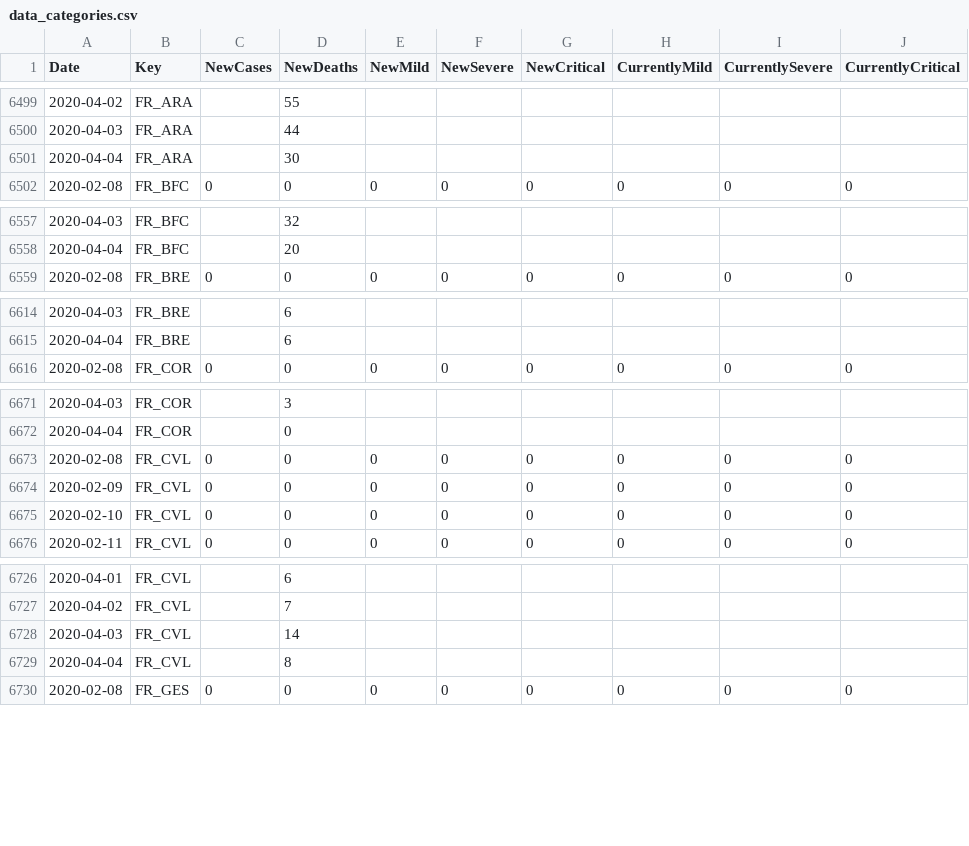
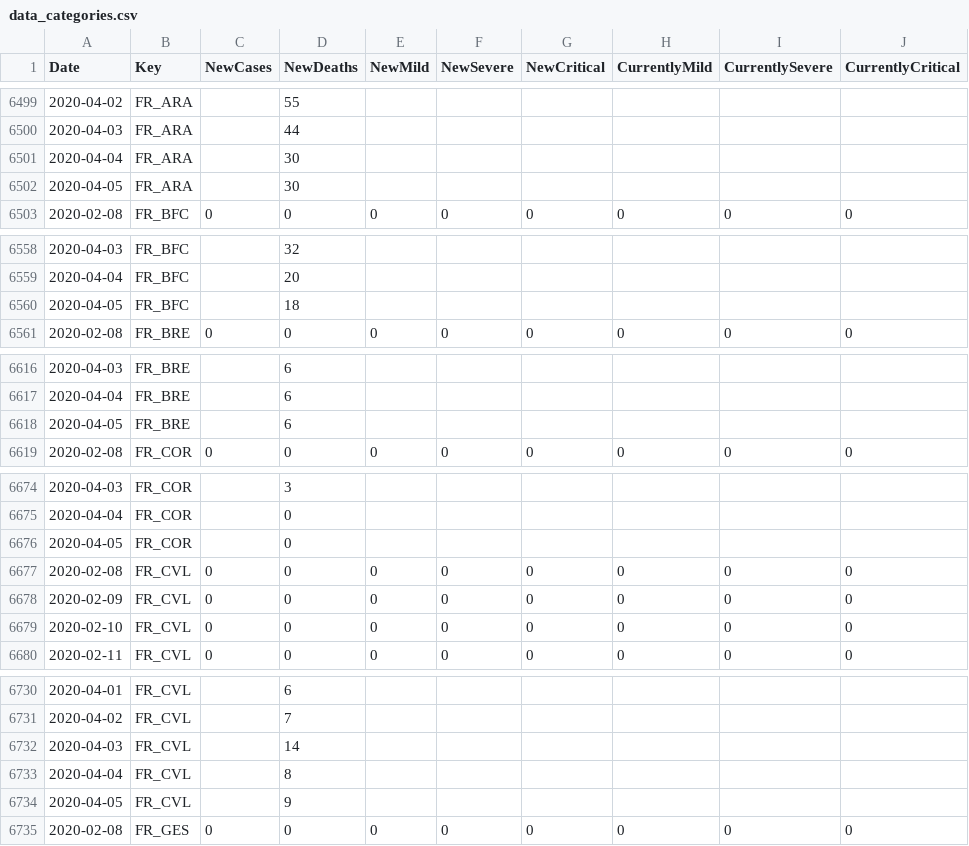
Before and after one commit to sfrias/data, a CSV file: data_categories.csv, drawn as a sheet; only a part is shown, gaps mark what is left out; the diff covers the shown part only; the diff names each change by its address in the sheet, - before the commit and + after, or states it on an @@ line.

```diff
--- a/data_categories.csv
+++ b/data_categories.csv
+row 6502: 2020-04-05 | FR_ARA |  | 30
+row 6560: 2020-04-05 | FR_BFC |  | 18
+row 6618: 2020-04-05 | FR_BRE |  | 6
+row 6676: 2020-04-05 | FR_COR |  | 0
+row 6734: 2020-04-05 | FR_CVL |  | 9
```
Also changed, not shown: 13 added rows elsewhere in this file, data_latest.csv, data_minimal.csv, 25 other files.
